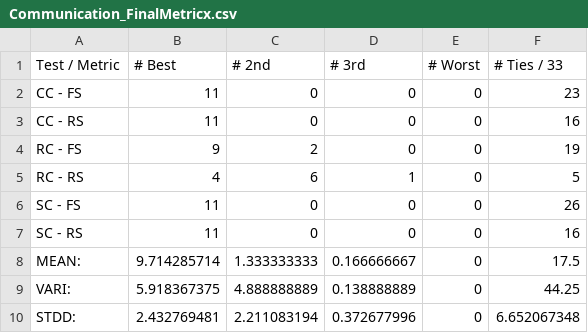
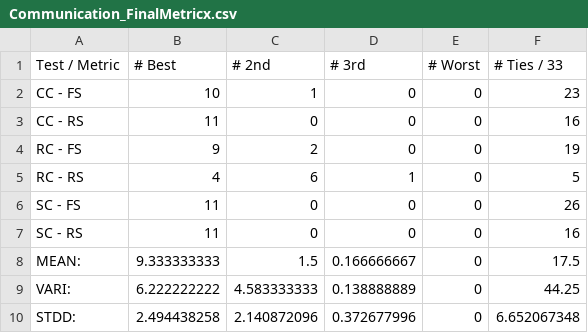
Before and after one commit to mholman5721/Agent_Communication, a CSV file: Data/Graphs_And_Collated_Data/mean_crystal/Communication_FinalMetricx.csv, drawn as a sheet.

```diff
--- a/Data/Graphs_And_Collated_Data/mean_crystal/Communication_FinalMetricx.csv
+++ b/Data/Graphs_And_Collated_Data/mean_crystal/Communication_FinalMetricx.csv
@@ -1,3 +1,3 @@
 Test / Metric,# Best,# 2nd,# 3rd,# Worst,# Ties / 33
-CC - FS,11,0,0,0,23
+CC - FS,10,1,0,0,23
 CC - RS,11,0,0,0,16
@@ -7,4 +7,4 @@ SC - FS,11,0,0,0,26
 SC - RS,11,0,0,0,16
-MEAN:,9.714285714,1.333333333,0.166666667,0,17.5
-VARI:,5.918367375,4.888888889,0.138888889,0,44.25
-STDD:,2.432769481,2.211083194,0.372677996,0,6.652067348
+MEAN:,9.333333333,1.5,0.166666667,0,17.5
+VARI:,6.222222222,4.583333333,0.138888889,0,44.25
+STDD:,2.494438258,2.140872096,0.372677996,0,6.652067348
```
Also changed, not shown: Data/Graphs_And_Collated_Data/mean_crystal/Brute-Force_Detecting_FinalMetricx.csv, Data/Graphs_And_Collated_Data/mean_crystal/Brute-Force_Non-Detecting_FinalMetricx.csv, 4 other files.
